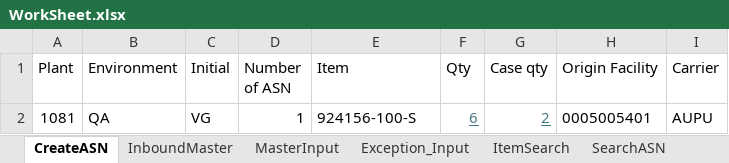
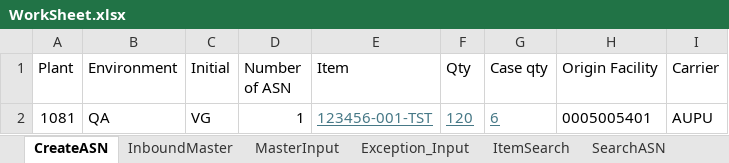
Before and after one commit to Vino0585/Nike, an Excel workbook: J30/Input_files/WorkSheet.xlsx, sheet CreateASN, drawn as a sheet; values as stored, in another font and other column widths than the file's, no borders; the diff names each change by its address in the sheet, - before the commit and + after, or states it on an @@ line.

```diff
--- a/J30/Input_files/WorkSheet.xlsx (sheet CreateASN)
+++ b/J30/Input_files/WorkSheet.xlsx (sheet CreateASN)
-E2 (Item): 924156-100-S
+E2 (Item): 123456-001-TST
@@ E2 underline: off → on, text colour: black → #467886 @@
-F2 (Qty): 6
+F2 (Qty): 120
-G2 (Case qty): 2
+G2 (Case qty): 6
```
Also changed, not shown: sheet Exception_Input, sheet BackUP, sheet InboundMaster, sheet MasterInput, J30/Input_files/Outbound_Worksheet.xlsx, J30/Output_files/ASN_Creation_Report.xlsx, 6 other files.
